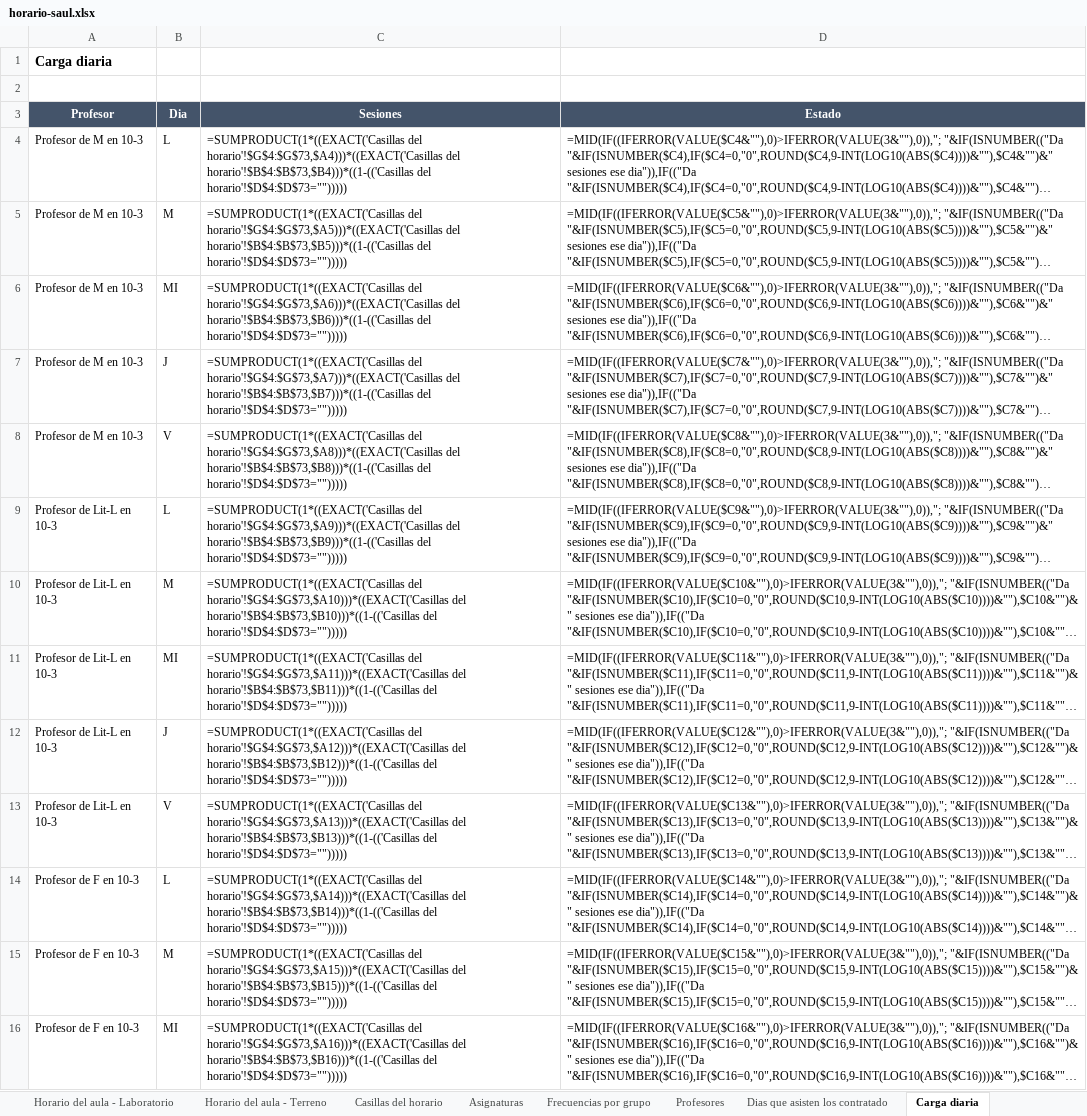
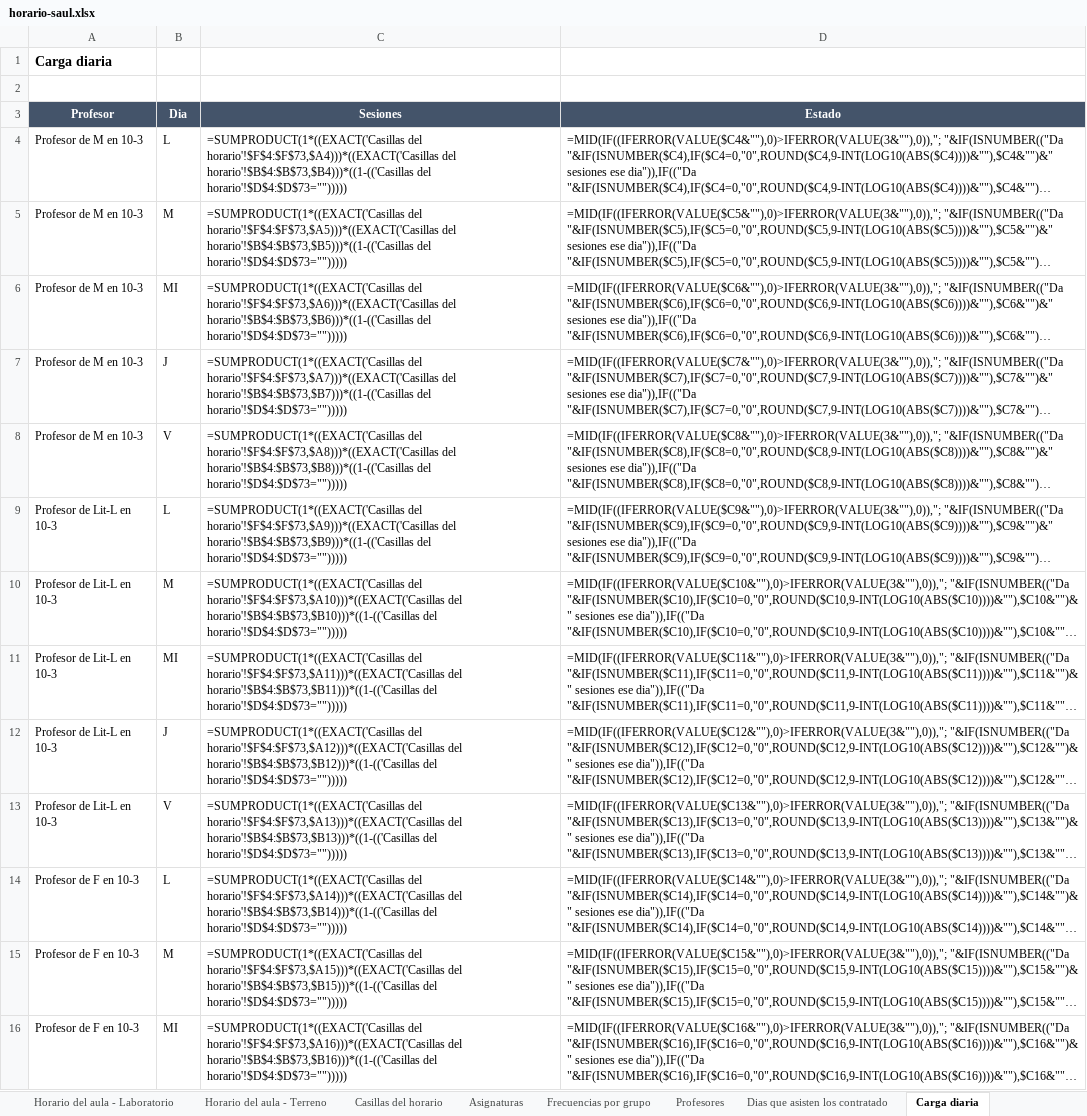
Before and after one commit to DayanCabrera2003/Horario, an Excel workbook: ejemplos/resultados/horario-saul.xlsx, sheet Carga diaria, drawn as a sheet; only a part is shown; long unchanged cells end in …; values as stored, in another font and other column widths than the file's, no borders; formulas without a stored value are shown as written; conditional formats not drawn; 1 other sheet too large or unreadable and not compared; the diff covers the shown part only; the diff names each change by its address in the sheet, - before the commit and + after, or states it on an @@ line.

```diff
--- a/ejemplos/resultados/horario-saul.xlsx (sheet Carga diaria)
+++ b/ejemplos/resultados/horario-saul.xlsx (sheet Carga diaria)
-C4 (Sesiones): =SUMPRODUCT(1*((EXACT('Casillas del horario'!$G$4:$G$73,$A4)))*((EXACT('Casillas del horario'!$B$4:$B$73,$B4)))*((1-(('Casillas…
+C4 (Sesiones): =SUMPRODUCT(1*((EXACT('Casillas del horario'!$F$4:$F$73,$A4)))*((EXACT('Casillas del horario'!$B$4:$B$73,$B4)))*((1-(('Casillas…
-C5 (Sesiones): =SUMPRODUCT(1*((EXACT('Casillas del horario'!$G$4:$G$73,$A5)))*((EXACT('Casillas del horario'!$B$4:$B$73,$B5)))*((1-(('Casillas…
+C5 (Sesiones): =SUMPRODUCT(1*((EXACT('Casillas del horario'!$F$4:$F$73,$A5)))*((EXACT('Casillas del horario'!$B$4:$B$73,$B5)))*((1-(('Casillas…
-C6 (Sesiones): =SUMPRODUCT(1*((EXACT('Casillas del horario'!$G$4:$G$73,$A6)))*((EXACT('Casillas del horario'!$B$4:$B$73,$B6)))*((1-(('Casillas…
+C6 (Sesiones): =SUMPRODUCT(1*((EXACT('Casillas del horario'!$F$4:$F$73,$A6)))*((EXACT('Casillas del horario'!$B$4:$B$73,$B6)))*((1-(('Casillas…
-C7 (Sesiones): =SUMPRODUCT(1*((EXACT('Casillas del horario'!$G$4:$G$73,$A7)))*((EXACT('Casillas del horario'!$B$4:$B$73,$B7)))*((1-(('Casillas…
+C7 (Sesiones): =SUMPRODUCT(1*((EXACT('Casillas del horario'!$F$4:$F$73,$A7)))*((EXACT('Casillas del horario'!$B$4:$B$73,$B7)))*((1-(('Casillas…
-C8 (Sesiones): =SUMPRODUCT(1*((EXACT('Casillas del horario'!$G$4:$G$73,$A8)))*((EXACT('Casillas del horario'!$B$4:$B$73,$B8)))*((1-(('Casillas…
+C8 (Sesiones): =SUMPRODUCT(1*((EXACT('Casillas del horario'!$F$4:$F$73,$A8)))*((EXACT('Casillas del horario'!$B$4:$B$73,$B8)))*((1-(('Casillas…
-C9 (Sesiones): =SUMPRODUCT(1*((EXACT('Casillas del horario'!$G$4:$G$73,$A9)))*((EXACT('Casillas del horario'!$B$4:$B$73,$B9)))*((1-(('Casillas…
+C9 (Sesiones): =SUMPRODUCT(1*((EXACT('Casillas del horario'!$F$4:$F$73,$A9)))*((EXACT('Casillas del horario'!$B$4:$B$73,$B9)))*((1-(('Casillas…
-C10 (Sesiones): =SUMPRODUCT(1*((EXACT('Casillas del horario'!$G$4:$G$73,$A10)))*((EXACT('Casillas del horario'!$B$4:$B$73,$B10)))*((1-(('Casillas…
+C10 (Sesiones): =SUMPRODUCT(1*((EXACT('Casillas del horario'!$F$4:$F$73,$A10)))*((EXACT('Casillas del horario'!$B$4:$B$73,$B10)))*((1-(('Casillas…
-C11 (Sesiones): =SUMPRODUCT(1*((EXACT('Casillas del horario'!$G$4:$G$73,$A11)))*((EXACT('Casillas del horario'!$B$4:$B$73,$B11)))*((1-(('Casillas…
+C11 (Sesiones): =SUMPRODUCT(1*((EXACT('Casillas del horario'!$F$4:$F$73,$A11)))*((EXACT('Casillas del horario'!$B$4:$B$73,$B11)))*((1-(('Casillas…
-C12 (Sesiones): =SUMPRODUCT(1*((EXACT('Casillas del horario'!$G$4:$G$73,$A12)))*((EXACT('Casillas del horario'!$B$4:$B$73,$B12)))*((1-(('Casillas…
+C12 (Sesiones): =SUMPRODUCT(1*((EXACT('Casillas del horario'!$F$4:$F$73,$A12)))*((EXACT('Casillas del horario'!$B$4:$B$73,$B12)))*((1-(('Casillas…
-C13 (Sesiones): =SUMPRODUCT(1*((EXACT('Casillas del horario'!$G$4:$G$73,$A13)))*((EXACT('Casillas del horario'!$B$4:$B$73,$B13)))*((1-(('Casillas…
+C13 (Sesiones): =SUMPRODUCT(1*((EXACT('Casillas del horario'!$F$4:$F$73,$A13)))*((EXACT('Casillas del horario'!$B$4:$B$73,$B13)))*((1-(('Casillas…
-C14 (Sesiones): =SUMPRODUCT(1*((EXACT('Casillas del horario'!$G$4:$G$73,$A14)))*((EXACT('Casillas del horario'!$B$4:$B$73,$B14)))*((1-(('Casillas…
+C14 (Sesiones): =SUMPRODUCT(1*((EXACT('Casillas del horario'!$F$4:$F$73,$A14)))*((EXACT('Casillas del horario'!$B$4:$B$73,$B14)))*((1-(('Casillas…
-C15 (Sesiones): =SUMPRODUCT(1*((EXACT('Casillas del horario'!$G$4:$G$73,$A15)))*((EXACT('Casillas del horario'!$B$4:$B$73,$B15)))*((1-(('Casillas…
+C15 (Sesiones): =SUMPRODUCT(1*((EXACT('Casillas del horario'!$F$4:$F$73,$A15)))*((EXACT('Casillas del horario'!$B$4:$B$73,$B15)))*((1-(('Casillas…
-C16 (Sesiones): =SUMPRODUCT(1*((EXACT('Casillas del horario'!$G$4:$G$73,$A16)))*((EXACT('Casillas del horario'!$B$4:$B$73,$B16)))*((1-(('Casillas…
+C16 (Sesiones): =SUMPRODUCT(1*((EXACT('Casillas del horario'!$F$4:$F$73,$A16)))*((EXACT('Casillas del horario'!$B$4:$B$73,$B16)))*((1-(('Casillas…
```
Also changed, not shown: 137 edited cells elsewhere in this sheet, sheet Casillas del horario, sheet Horario del grupo - 10-3, sheet Horario del grupo - 10-4, sheet Horario del aula - Terreno, sheet Horario del aula - Aula 10-3, sheet Horario del aula - Aula 10-4, 32 more sheets, hidden cells, ejemplos/resultados/departamento.xlsx, ejemplos/resultados/seder.xlsx, 6 other files.
